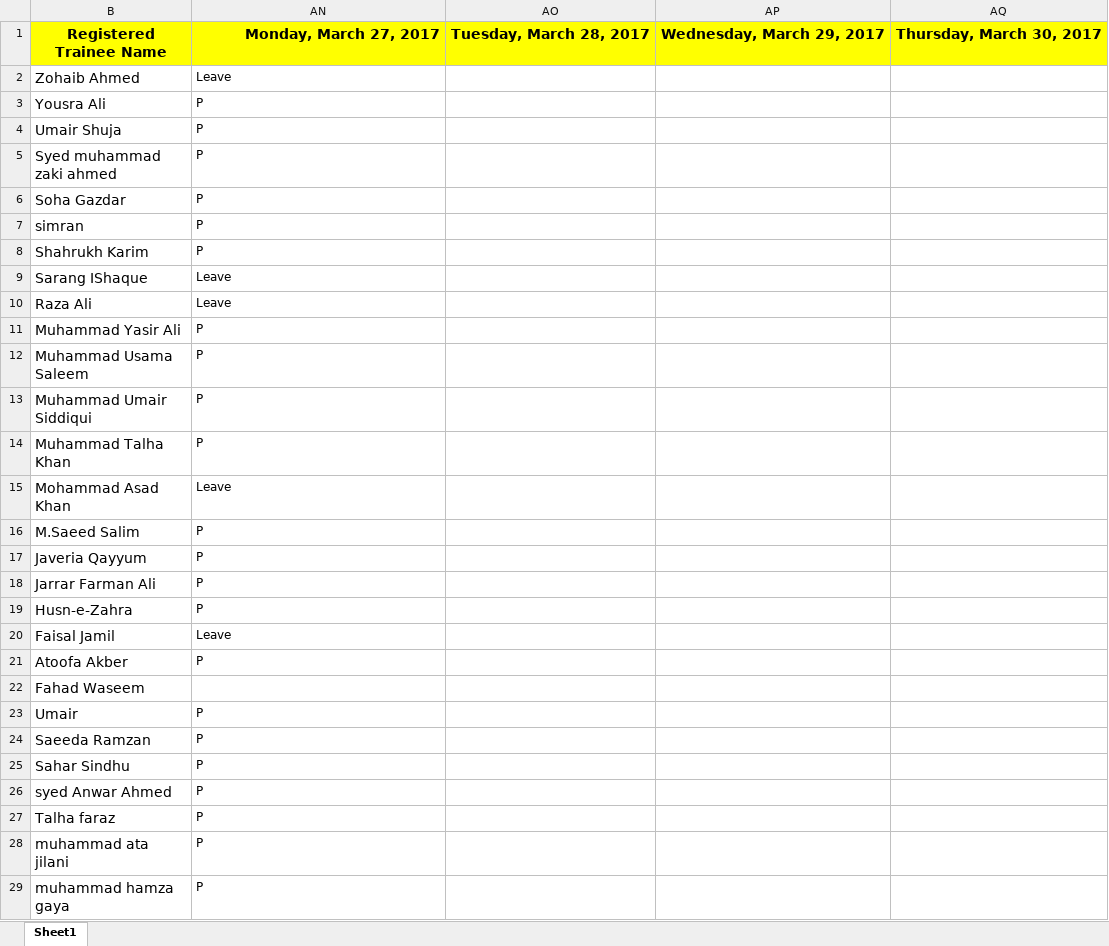
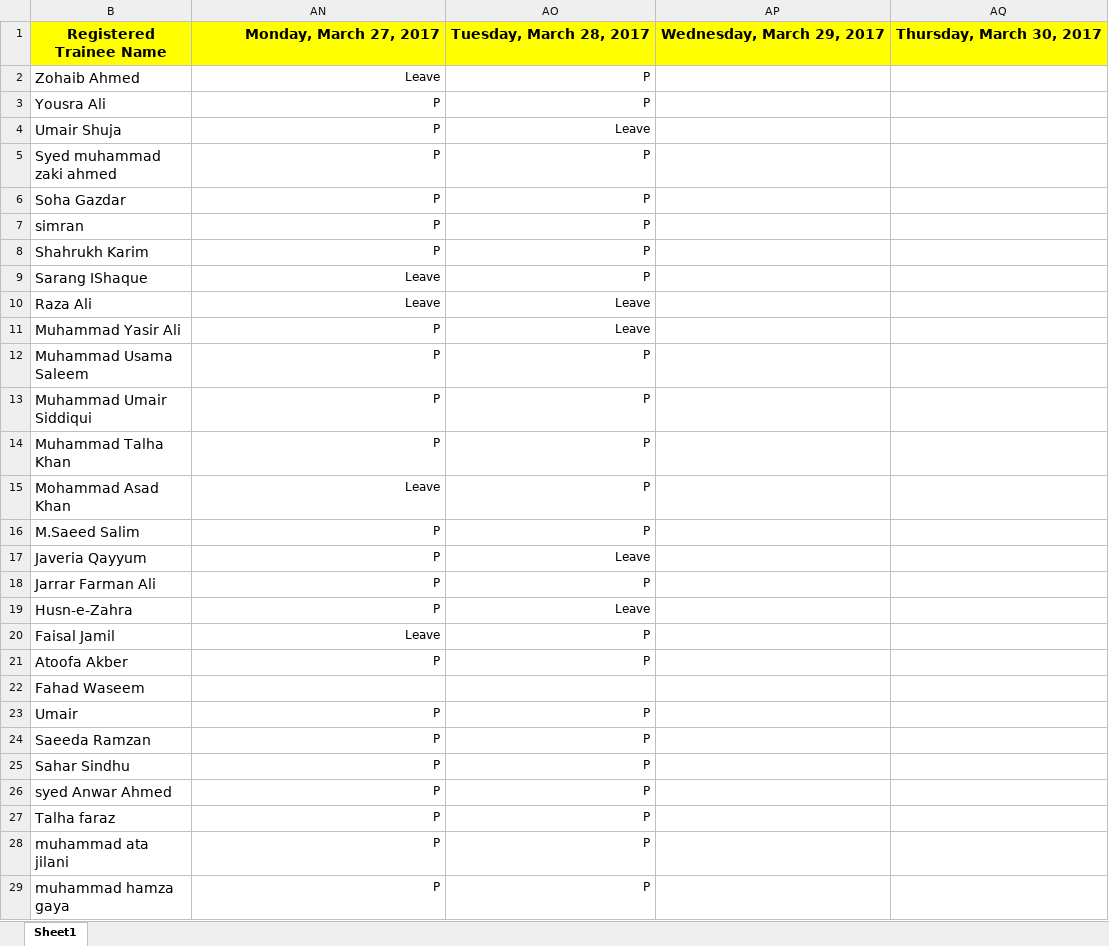
Before and after one commit to taharushain/IT-Entrepreneurship, an Excel workbook: attendance.xlsx, sheet Sheet1, drawn as a sheet; only a part is shown; values as stored, in another font and other column widths than the file's, no borders; the diff covers the shown part only; the diff names each change by its address in the sheet, - before the commit and + after, or states it on an @@ line.

Commit message:
Attendance

```diff
--- a/attendance.xlsx (sheet Sheet1)
+++ b/attendance.xlsx (sheet Sheet1)
-AN2:AN21 alignment: left
+AN2:AN21 alignment: right
-AO2:AO3: (empty)
+AO2:AO3: P
-AO4: (empty)
+AO4: Leave
-AO5:AO9: (empty)
+AO5:AO9: P
-AO10:AO11: (empty)
+AO10:AO11: Leave
-AO12:AO16: (empty)
+AO12:AO16: P
-AO17: (empty)
+AO17: Leave
-AO18: (empty)
+AO18: P
-AO19: (empty)
+AO19: Leave
-AO20:AO21: (empty)
+AO20:AO21: P
-AN23:AN29 alignment: left
+AN23:AN29 alignment: right
-AO23:AO29: (empty)
+AO23:AO29: P
```
Also changed, not shown: 22 edited cells and cell formats elsewhere in this sheet, 2 other files.
